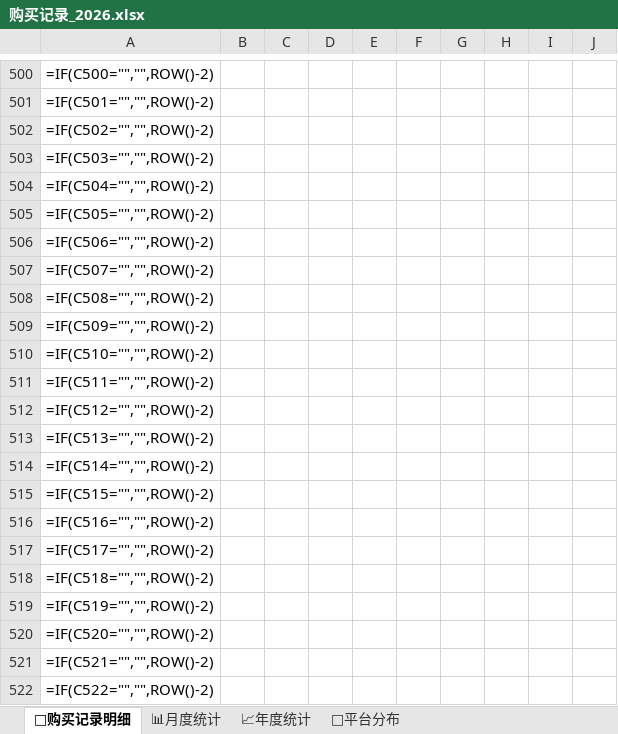
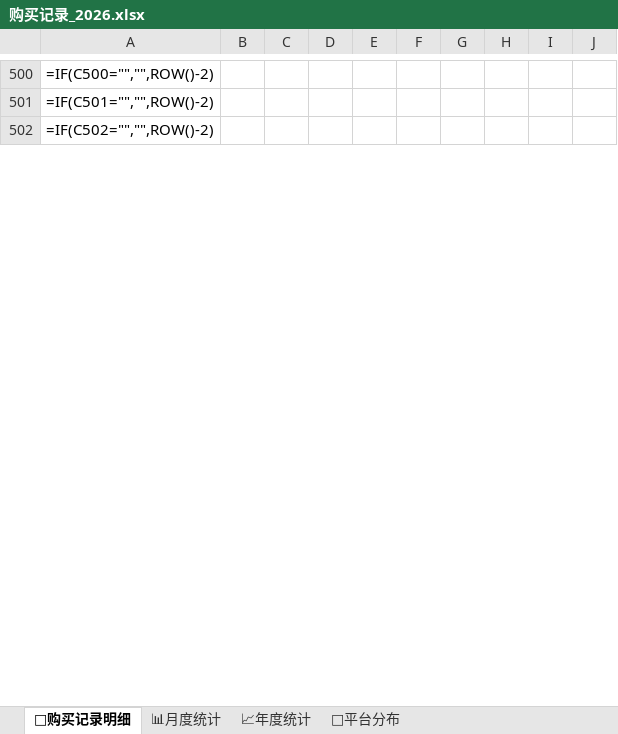
Before and after one commit to xiaoba1/amazon_record, an Excel workbook: 购买记录/归档表格/购买记录_2026.xlsx, sheet 🛒购买记录明细, drawn as a sheet; only a part is shown, gaps mark what is left out; values as stored, in another font and other column widths than the file's, no borders; formulas without a stored value are shown as written; the diff covers the shown part only; the diff names each change by its address in the sheet, - before the commit and + after, or states it on an @@ line.

```diff
--- a/购买记录/归档表格/购买记录_2026.xlsx (sheet 🛒购买记录明细)
+++ b/购买记录/归档表格/购买记录_2026.xlsx (sheet 🛒购买记录明细)
-row 503: =IF(C503="","",ROW()-2)
-row 504: =IF(C504="","",ROW()-2)
-row 505: =IF(C505="","",ROW()-2)
-row 506: =IF(C506="","",ROW()-2)
-row 507: =IF(C507="","",ROW()-2)
-row 508: =IF(C508="","",ROW()-2)
-row 509: =IF(C509="","",ROW()-2)
-row 510: =IF(C510="","",ROW()-2)
-row 511: =IF(C511="","",ROW()-2)
-row 512: =IF(C512="","",ROW()-2)
-row 513: =IF(C513="","",ROW()-2)
-row 514: =IF(C514="","",ROW()-2)
-row 515: =IF(C515="","",ROW()-2)
-row 516: =IF(C516="","",ROW()-2)
-row 517: =IF(C517="","",ROW()-2)
-row 518: =IF(C518="","",ROW()-2)
-row 519: =IF(C519="","",ROW()-2)
-row 520: =IF(C520="","",ROW()-2)
-row 521: =IF(C521="","",ROW()-2)
-row 522: =IF(C522="","",ROW()-2)
```
Also changed, not shown: 480 removed rows and 2 edited cells elsewhere in this sheet, sheet 📊月度统计, sheet 🏪平台分布, sheet 📈年度统计, 1 other file.
